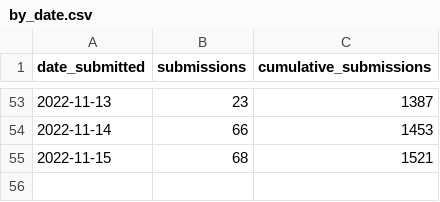
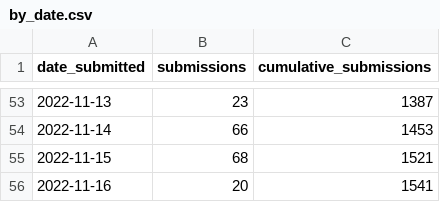
Before and after one commit to open-innovations/leeds-2023, a CSV file: docs/_data/metrics/ballot/by_date.csv, drawn as a sheet; only a part is shown, gaps mark what is left out.

```diff
--- a/docs/_data/metrics/ballot/by_date.csv
+++ b/docs/_data/metrics/ballot/by_date.csv
@@ -55 +55,2 @@ date_submitted,submissions,cumulative_submissions
 2022-11-15,68,1521
+2022-11-16,20,1541
```
Also changed, not shown: data/metrics/ballot/ballot_entries.csv, docs/_data/metrics/ballot/by_local_authority.csv, 8 other files.
